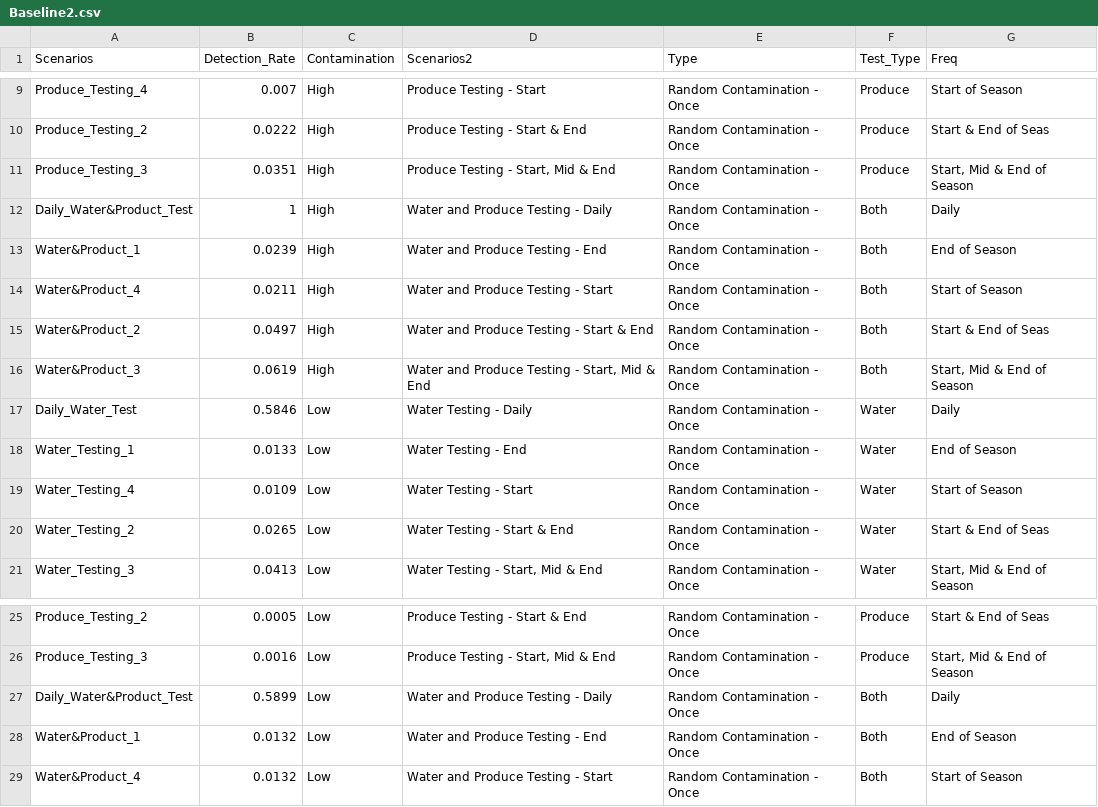
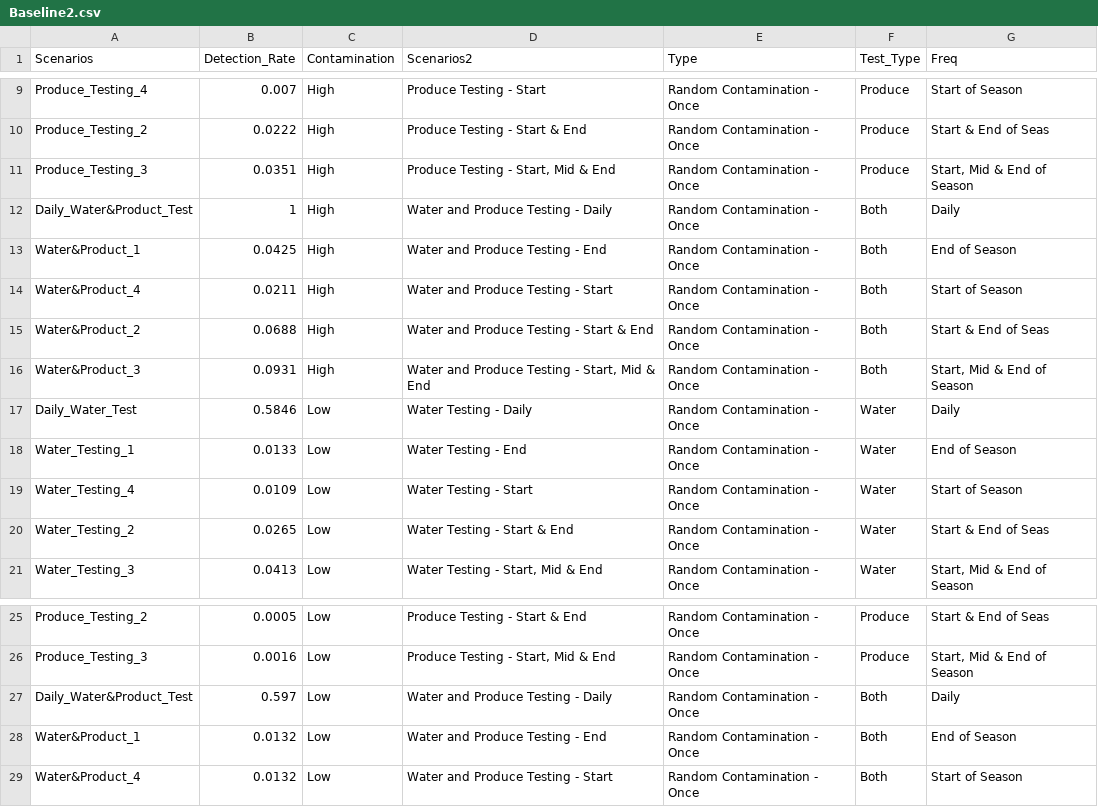
Before and after one commit to gareyes3/CPS-Farm-To-Facility-Cilantro, a CSV file: Data/Baseline2.csv (was Baseline2.csv), drawn as a sheet; only a part is shown, gaps mark what is left out.

```diff
--- a/Baseline2.csv
+++ b/Data/Baseline2.csv
@@ -12,6 +12,6 @@ Produce_Testing_3,0.0351,High,"Produce Testing - Start, Mid & End",Random Contam
 Daily_Water&Product_Test,1,High,Water and Produce Testing - Daily,Random Contamination - Once,Both,Daily
-Water&Product_1,0.0239,High,Water and Produce Testing - End,Random Contamination - Once,Both,End of Season
+Water&Product_1,0.0425,High,Water and Produce Testing - End,Random Contamination - Once,Both,End of Season
 Water&Product_4,0.0211,High,Water and Produce Testing - Start,Random Contamination - Once,Both,Start of Season
-Water&Product_2,0.0497,High,Water and Produce Testing - Start & End,Random Contamination - Once,Both,Start & End of Seas
-Water&Product_3,0.0619,High,"Water and Produce Testing - Start, Mid & End",Random Contamination - Once,Both,"Start, Mid & End of Season"
+Water&Product_2,0.0688,High,Water and Produce Testing - Start & End,Random Contamination - Once,Both,Start & End of Seas
+Water&Product_3,0.0931,High,"Water and Produce Testing - Start, Mid & End",Random Contamination - Once,Both,"Start, Mid & End of Season"
 Daily_Water_Test,0.5846,Low,Water Testing - Daily,Random Contamination - Once,Water,Daily
@@ -26,3 +26,3 @@ Produce_Testing_2,0.0005,Low,Produce Testing - Start & End,Random Contamination
 Produce_Testing_3,0.0016,Low,"Produce Testing - Start, Mid & End",Random Contamination - Once,Produce,"Start, Mid & End of Season"
-Daily_Water&Product_Test,0.5899,Low,Water and Produce Testing - Daily,Random Contamination - Once,Both,Daily
+Daily_Water&Product_Test,0.597,Low,Water and Produce Testing - Daily,Random Contamination - Once,Both,Daily
 Water&Product_1,0.0132,Low,Water and Produce Testing - End,Random Contamination - Once,Both,End of Season
```
Also changed, not shown: Data/Baseline1.csv, 49 other files.
